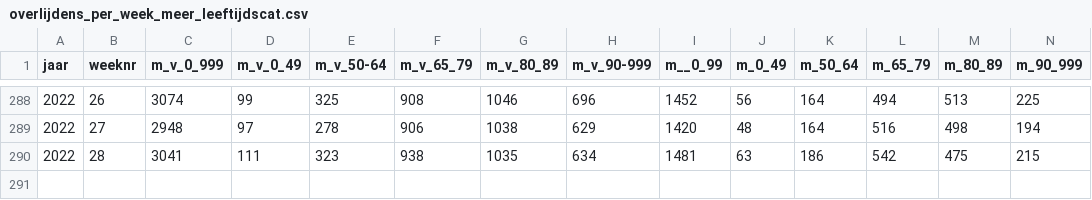
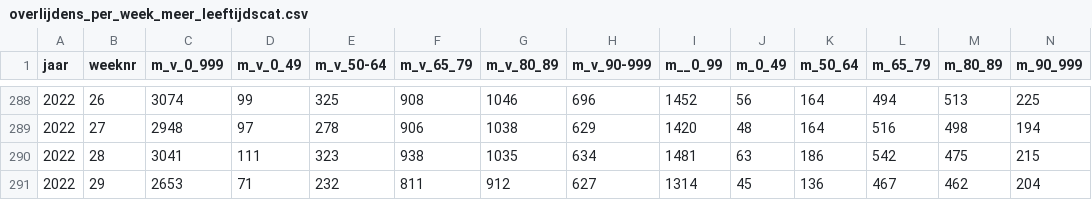
Before and after one commit to rcsmit/COVIDcases, a CSV file: input/overlijdens_per_week_meer_leeftijdscat.csv, drawn as a sheet; only a part is shown, gaps mark what is left out; rows hold the shown columns only; the diff names each change by its address in the sheet, - before the commit and + after, or states it on an @@ line.

Commit message:
added week29

```diff
--- a/input/overlijdens_per_week_meer_leeftijdscat.csv
+++ b/input/overlijdens_per_week_meer_leeftijdscat.csv
+row 291: 2022 | 29 | 2653 | 71 | 232 | 811 | 912 | 627 | 1314 | 45 | 136 | 467 | 462 | 204
```
